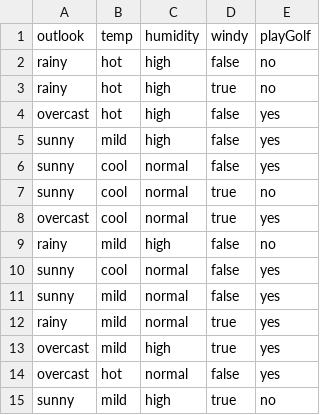
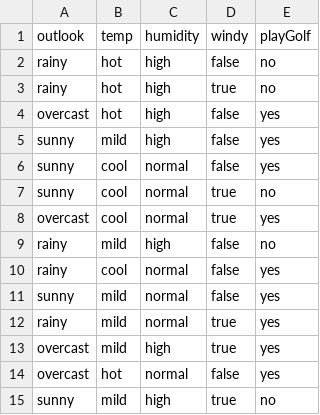
Before and after one commit to judagonsa/electivaIV, a CSV file: golf.csv, drawn as a sheet.

Commit message:
Update golf.csv

```diff
--- a/golf.csv
+++ b/golf.csv
@@ -9,3 +9,3 @@ overcast,cool,normal,true,yes
 rainy,mild,high,false,no
-sunny,cool,normal,false,yes
+rainy,cool,normal,false,yes
 sunny,mild,normal,false,yes
```
